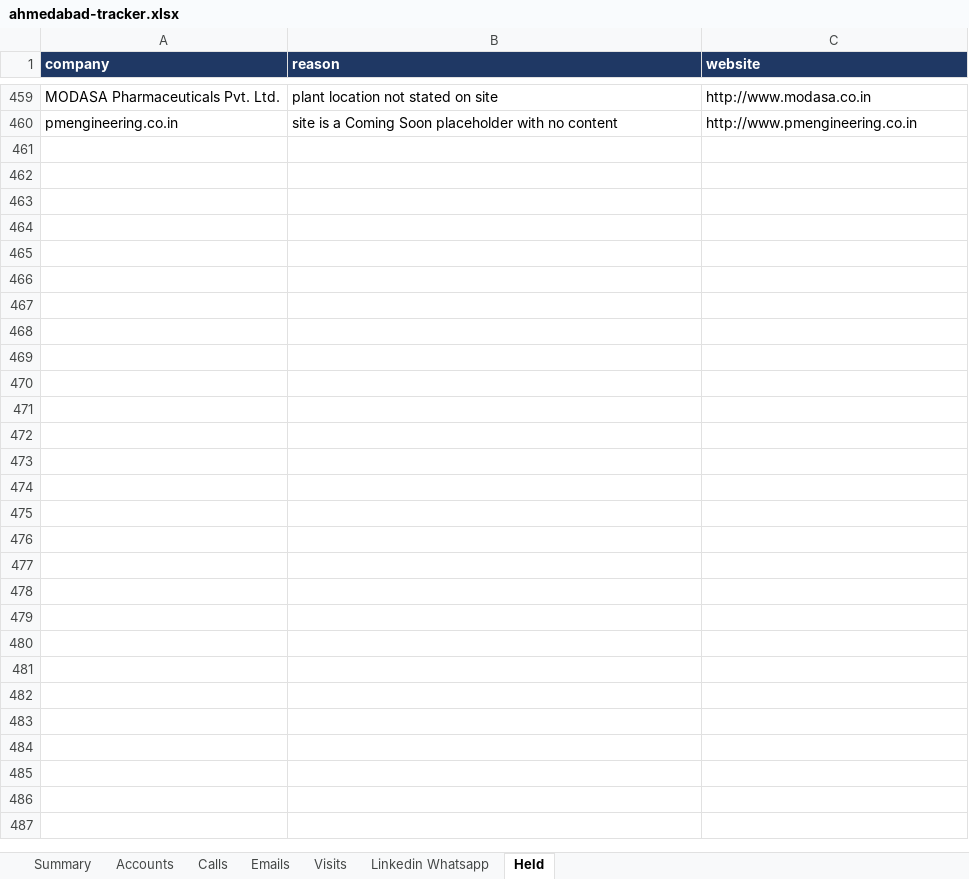
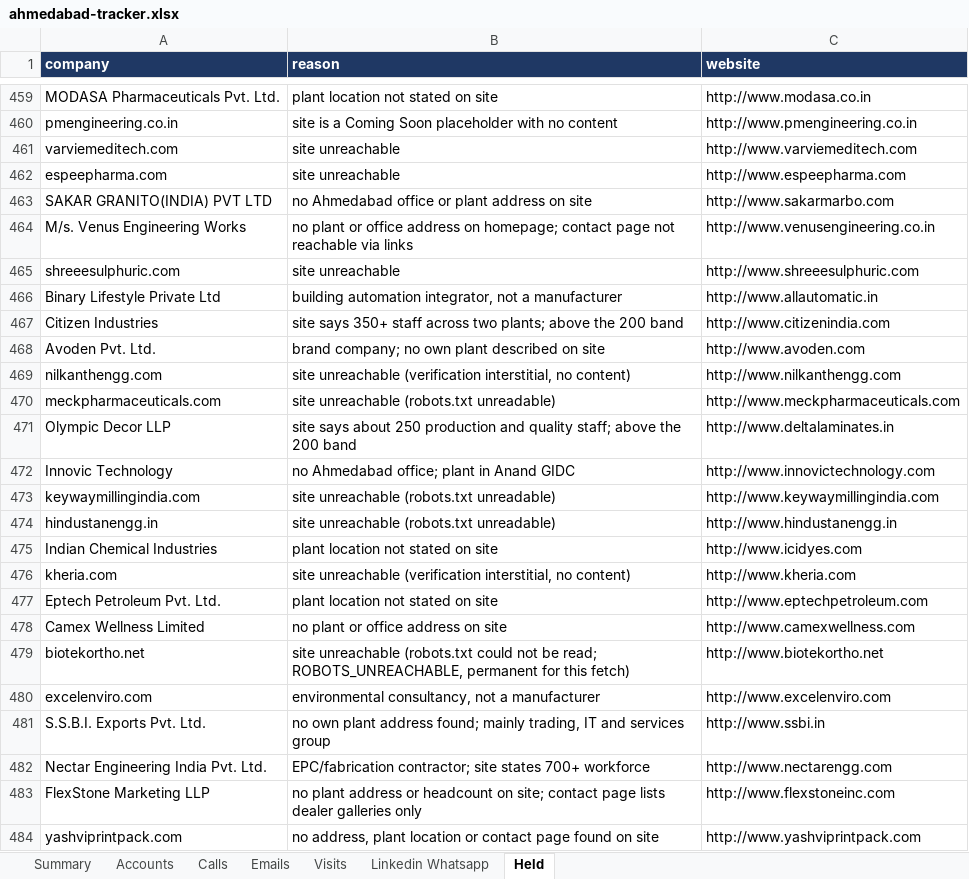
Before and after one commit to drdhavaltrivedi/ERP, an Excel workbook: gtm/leads/ahmedabad-tracker.xlsx, sheet Held, drawn as a sheet; only a part is shown, gaps mark what is left out; values as stored, in another font and other column widths than the file's, no borders; the diff names each change by its address in the sheet, - before the commit and + after, or states it on an @@ line.

```diff
--- a/gtm/leads/ahmedabad-tracker.xlsx (sheet Held)
+++ b/gtm/leads/ahmedabad-tracker.xlsx (sheet Held)
+row 461: varviemeditech.com | site unreachable | http://www.varviemeditech.com
+row 462: espeepharma.com | site unreachable | http://www.espeepharma.com
+row 463: SAKAR GRANITO(INDIA) PVT LTD | no Ahmedabad office or plant address on site | http://www.sakarmarbo.com
+row 464: M/s. Venus Engineering Works | no plant or office address on homepage; contact page not reachable via links | http://www.venusengineering.co.in
+row 465: shreeesulphuric.com | site unreachable | http://www.shreeesulphuric.com
+row 466: Binary Lifestyle Private Ltd | building automation integrator, not a manufacturer | http://www.allautomatic.in
+row 467: Citizen Industries | site says 350+ staff across two plants; above the 200 band | http://www.citizenindia.com
+row 468: Avoden Pvt. Ltd. | brand company; no own plant described on site | http://www.avoden.com
+row 469: nilkanthengg.com | site unreachable (verification interstitial, no content) | http://www.nilkanthengg.com
+row 470: meckpharmaceuticals.com | site unreachable (robots.txt unreadable) | http://www.meckpharmaceuticals.com
+row 471: Olympic Decor LLP | site says about 250 production and quality staff; above the 200 band | http://www.deltalaminates.in
+row 472: Innovic Technology | no Ahmedabad office; plant in Anand GIDC | http://www.innovictechnology.com
+row 473: keywaymillingindia.com | site unreachable (robots.txt unreadable) | http://www.keywaymillingindia.com
+row 474: hindustanengg.in | site unreachable (robots.txt unreadable) | http://www.hindustanengg.in
+row 475: Indian Chemical Industries | plant location not stated on site | http://www.icidyes.com
+row 476: kheria.com | site unreachable (verification interstitial, no content) | http://www.kheria.com
+row 477: Eptech Petroleum Pvt. Ltd. | plant location not stated on site | http://www.eptechpetroleum.com
+row 478: Camex Wellness Limited | no plant or office address on site | http://www.camexwellness.com
+row 479: biotekortho.net | site unreachable (robots.txt could not be read; ROBOTS_UNREACHABLE, permanent for this fetch) | http://www.biotekortho.net
+row 480: excelenviro.com | environmental consultancy, not a manufacturer | http://www.excelenviro.com
+row 481: S.S.B.I. Exports Pvt. Ltd. | no own plant address found; mainly trading, IT and services group | http://www.ssbi.in
+row 482: Nectar Engineering India Pvt. Ltd. | EPC/fabrication contractor; site states 700+ workforce | http://www.nectarengg.com
+row 483: FlexStone Marketing LLP | no plant address or headcount on site; contact page lists dealer galleries only | http://www.flexstoneinc.com
+row 484: yashviprintpack.com | no address, plant location or contact page found on site | http://www.yashviprintpack.com
```
Also changed, not shown: sheet Accounts, sheet Summary, 19 other files.
